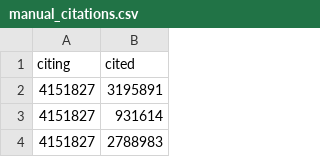
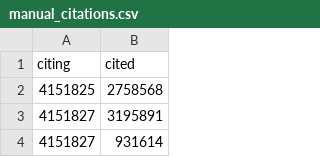
Before and after one commit to freelawproject/courtlistener, a CSV file: cl/citations/management/commands/manual_citations.csv, drawn as a sheet; only a part is shown; the shorter side is filled out with more unchanged rows; the diff names each change by its address in the sheet, - before the commit and + after, or states it on an @@ line.

Commit message:
Update manual_citations.csv
Pena-Colorado->Arger

```diff
--- a/cl/citations/management/commands/manual_citations.csv
+++ b/cl/citations/management/commands/manual_citations.csv
+row 2: 4151825 | 2758568
```
